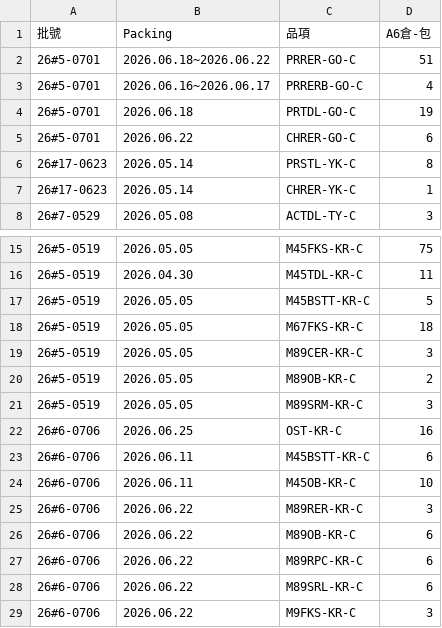
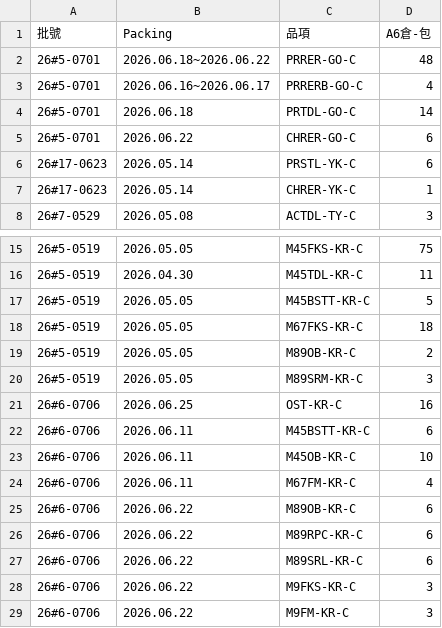
Before and after one commit to mingfonglpg-bit/-, a CSV file: beef.csv, drawn as a sheet; only a part is shown, gaps mark what is left out.

```diff
--- a/beef.csv
+++ b/beef.csv
@@ -1,7 +1,7 @@
 批號,Packing,品項,A6倉-包
-26#5-0701,2026.06.18~2026.06.22,PRRER-GO-C,51
+26#5-0701,2026.06.18~2026.06.22,PRRER-GO-C,48
 26#5-0701,2026.06.16~2026.06.17,PRRERB-GO-C,4
-26#5-0701,2026.06.18,PRTDL-GO-C,19
+26#5-0701,2026.06.18,PRTDL-GO-C,14
 26#5-0701,2026.06.22,CHRER-GO-C,6
-26#17-0623,2026.05.14,PRSTL-YK-C,8
+26#17-0623,2026.05.14,PRSTL-YK-C,6
 26#17-0623,2026.05.14,CHRER-YK-C,1
@@ -18,3 +18,2 @@
 26#5-0519,2026.05.05,M67FKS-KR-C,18
-26#5-0519,2026.05.05,M89CER-KR-C,3
 26#5-0519,2026.05.05,M89OB-KR-C,2
@@ -24,3 +23,3 @@
 26#6-0706,2026.06.11,M45OB-KR-C,10
-26#6-0706,2026.06.22,M89RER-KR-C,3
+26#6-0706,2026.06.11,M67FM-KR-C,4
 26#6-0706,2026.06.22,M89OB-KR-C,6
@@ -29 +28,2 @@
 26#6-0706,2026.06.22,M9FKS-KR-C,3
+26#6-0706,2026.06.22,M9FM-KR-C,3
```
Also changed, not shown: chilled.csv, frozen.csv.
